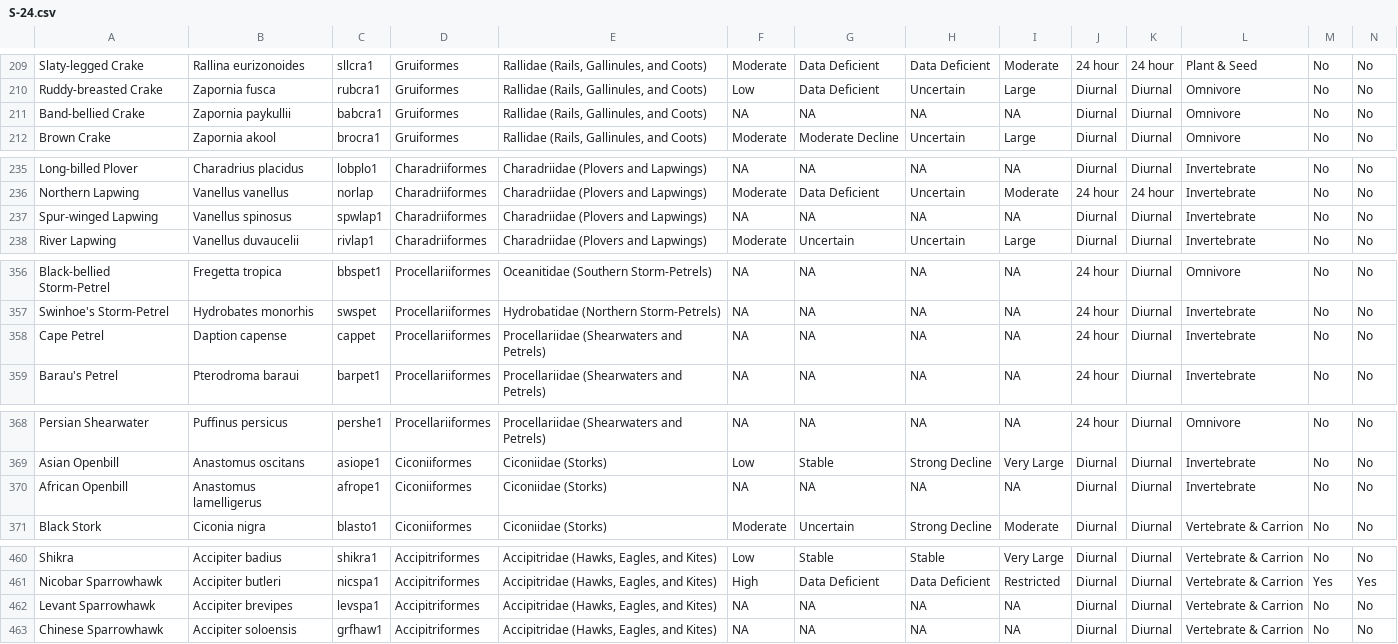
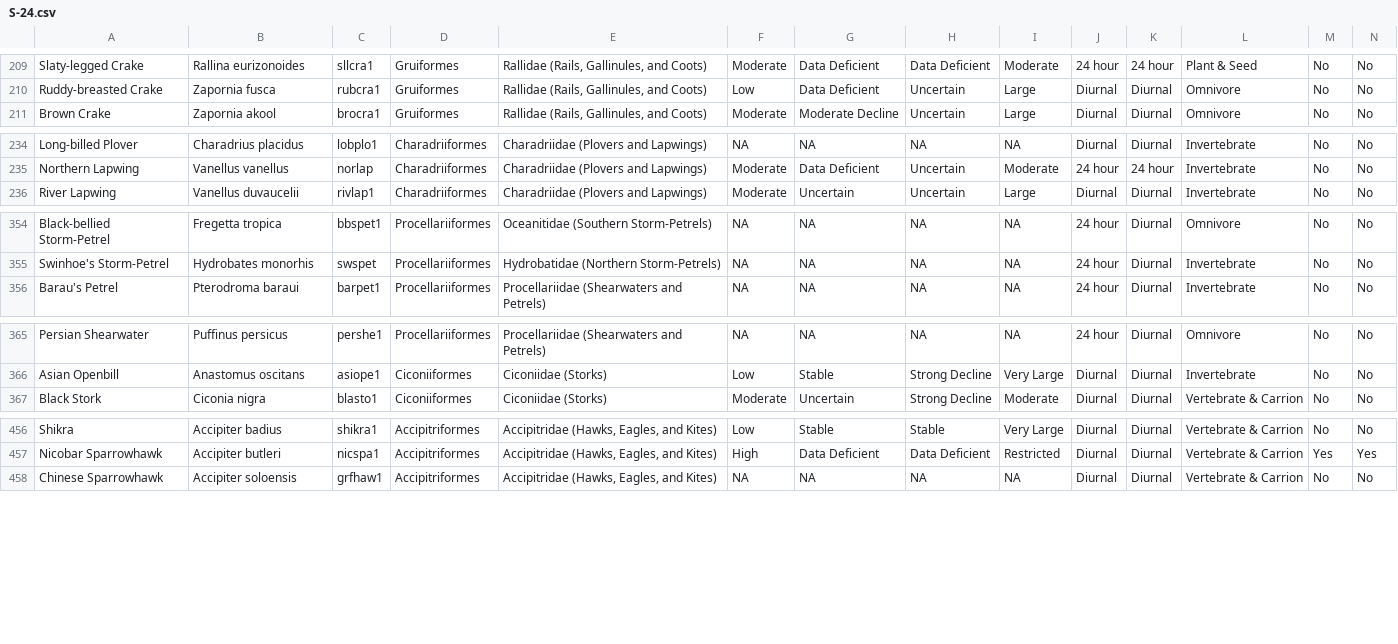
Before and after one commit to stateofindiasbirds/soib_2023, a CSV file: 00_data/S-24.csv, drawn as a sheet; only a part is shown, gaps mark what is left out; rows hold the shown columns only; the diff covers the shown part only; the diff names each change by its address in the sheet, - before the commit and + after, or states it on an @@ line.

Commit message:
Small corrections to S-24

```diff
--- a/00_data/S-24.csv
+++ b/00_data/S-24.csv
-row 211: Band-bellied Crake | Zapornia paykullii | babcra1 | Gruiformes | Rallidae (Rails, Gallinules, and Coots) | NA | NA | NA | NA | Diurnal | Diurnal | Omnivore | No | No
-row 237: Spur-winged Lapwing | Vanellus spinosus | spwlap1 | Charadriiformes | Charadriidae (Plovers and Lapwings) | NA | NA | NA | NA | Diurnal | Diurnal | Invertebrate | No | No
-row 358: Cape Petrel | Daption capense | cappet | Procellariiformes | Procellariidae (Shearwaters and Petrels) | NA | NA | NA | NA | 24 hour | Diurnal | Invertebrate | No | No
-row 370: African Openbill | Anastomus lamelligerus | afrope1 | Ciconiiformes | Ciconiidae (Storks) | NA | NA | NA | NA | Diurnal | Diurnal | Invertebrate | No | No
-row 462: Levant Sparrowhawk | Accipiter brevipes | levspa1 | Accipitriformes | Accipitridae (Hawks, Eagles, and Kites) | NA | NA | NA | NA | Diurnal | Diurnal | Vertebrate & Carrion | No | No
```
Also changed, not shown: 7 edited cells elsewhere in this file.
